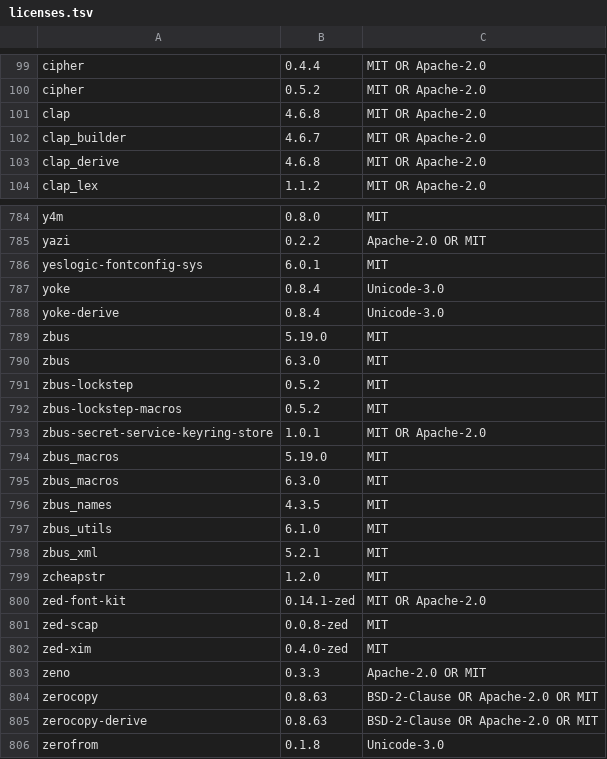
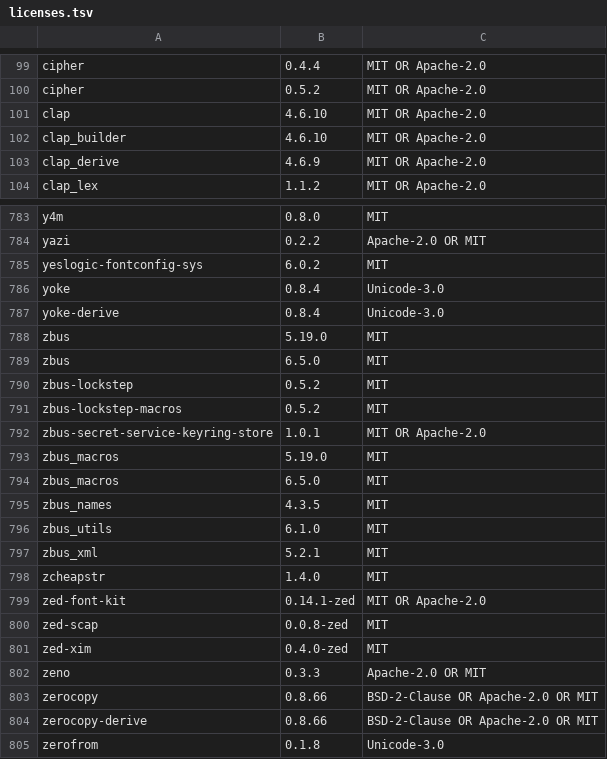
Before and after one commit to Tailcoil/SCell, a TSV file: crates/scell-ui/assets/licenses.tsv, drawn as a sheet; only a part is shown, gaps mark what is left out; the diff covers the shown part only.

```diff
--- a/crates/scell-ui/assets/licenses.tsv
+++ b/crates/scell-ui/assets/licenses.tsv
@@ -100,5 +100,5 @@ cipher	0.4.4	MIT OR Apache-2.0
 cipher	0.5.2	MIT OR Apache-2.0
-clap	4.6.8	MIT OR Apache-2.0
-clap_builder	4.6.7	MIT OR Apache-2.0
-clap_derive	4.6.8	MIT OR Apache-2.0
+clap	4.6.10	MIT OR Apache-2.0
+clap_builder	4.6.10	MIT OR Apache-2.0
+clap_derive	4.6.9	MIT OR Apache-2.0
 clap_lex	1.1.2	MIT OR Apache-2.0
@@ -785,3 +784,3 @@ y4m	0.8.0	MIT
 yazi	0.2.2	Apache-2.0 OR MIT
-yeslogic-fontconfig-sys	6.0.1	MIT
+yeslogic-fontconfig-sys	6.0.2	MIT
 yoke	0.8.4	Unicode-3.0
@@ -789,3 +788,3 @@ yoke-derive	0.8.4	Unicode-3.0
 zbus	5.19.0	MIT
-zbus	6.3.0	MIT
+zbus	6.5.0	MIT
 zbus-lockstep	0.5.2	MIT
@@ -794,3 +793,3 @@ zbus-secret-service-keyring-store	1.0.1	MIT OR Apache-2.0
 zbus_macros	5.19.0	MIT
-zbus_macros	6.3.0	MIT
+zbus_macros	6.5.0	MIT
 zbus_names	4.3.5	MIT
@@ -798,3 +797,3 @@ zbus_utils	6.1.0	MIT
 zbus_xml	5.2.1	MIT
-zcheapstr	1.2.0	MIT
+zcheapstr	1.4.0	MIT
 zed-font-kit	0.14.1-zed	MIT OR Apache-2.0
@@ -803,4 +802,4 @@ zed-xim	0.4.0-zed	MIT
 zeno	0.3.3	Apache-2.0 OR MIT
-zerocopy	0.8.63	BSD-2-Clause OR Apache-2.0 OR MIT
-zerocopy-derive	0.8.63	BSD-2-Clause OR Apache-2.0 OR MIT
+zerocopy	0.8.66	BSD-2-Clause OR Apache-2.0 OR MIT
+zerocopy-derive	0.8.66	BSD-2-Clause OR Apache-2.0 OR MIT
 zerofrom	0.1.8	Unicode-3.0
```
Also changed, not shown: 1 removed row and 35 edited cells elsewhere in this file, 1 other file.
